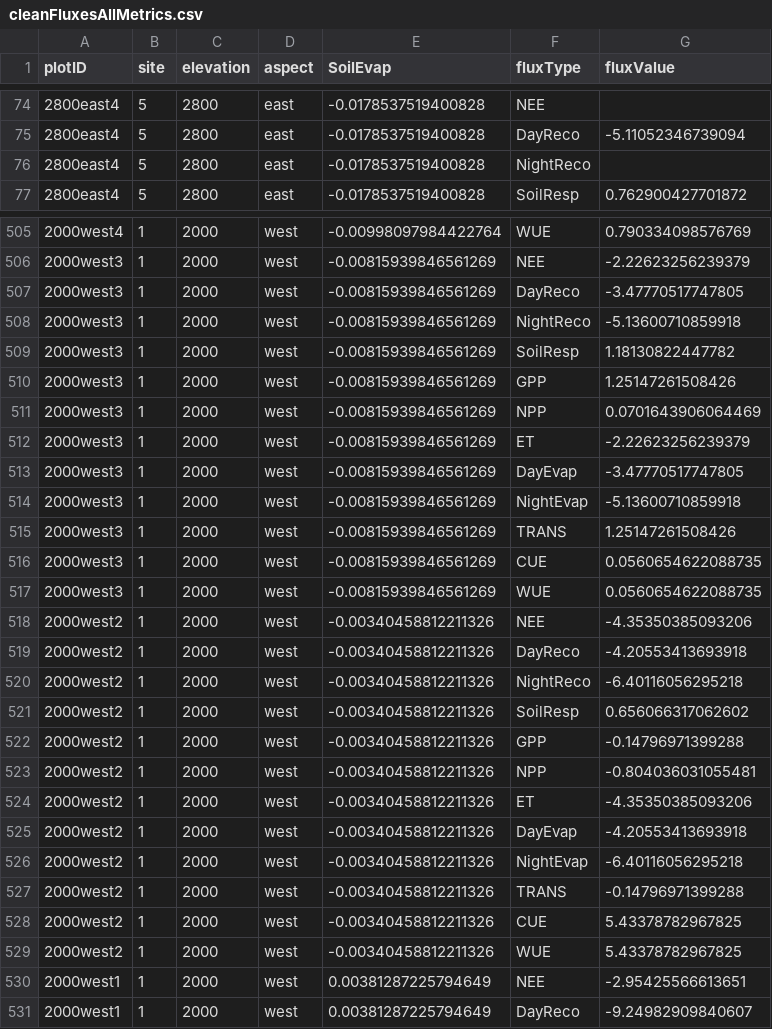
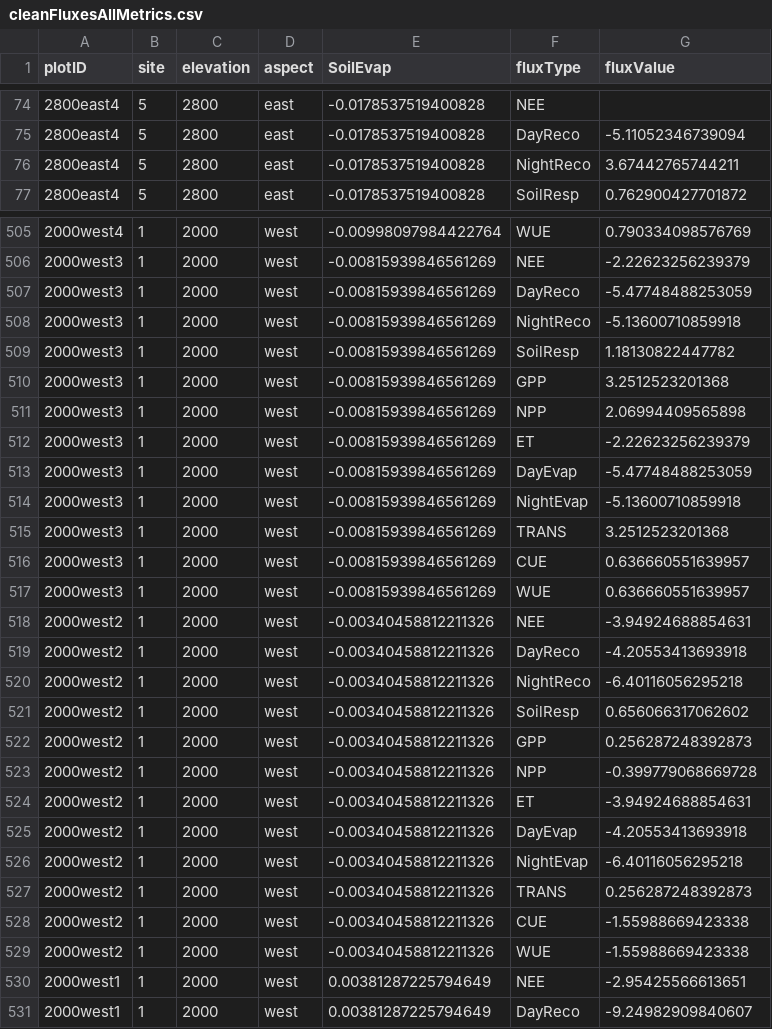
Before and after one commit to JonasTrepel/PFTC7_fluxes_and_microclimate, a CSV file: builds/processedFluxes/cleanFluxesAllMetrics.csv, drawn as a sheet; only a part is shown, gaps mark what is left out; the diff covers the shown part only.

```diff
--- a/builds/processedFluxes/cleanFluxesAllMetrics.csv
+++ b/builds/processedFluxes/cleanFluxesAllMetrics.csv
@@ -75,3 +75,3 @@ plotID,site,elevation,aspect,SoilEvap,fluxType,fluxValue
 2800east4,5,2800,east,-0.0178537519400828,DayReco,-5.11052346739094
-2800east4,5,2800,east,-0.0178537519400828,NightReco,
+2800east4,5,2800,east,-0.0178537519400828,NightReco,3.67442765744211
 2800east4,5,2800,east,-0.0178537519400828,SoilResp,0.762900427701872
@@ -506,14 +506,14 @@ plotID,site,elevation,aspect,SoilEvap,fluxType,fluxValue
 2000west3,1,2000,west,-0.00815939846561269,NEE,-2.22623256239379
-2000west3,1,2000,west,-0.00815939846561269,DayReco,-3.47770517747805
+2000west3,1,2000,west,-0.00815939846561269,DayReco,-5.47748488253059
 2000west3,1,2000,west,-0.00815939846561269,NightReco,-5.13600710859918
 2000west3,1,2000,west,-0.00815939846561269,SoilResp,1.18130822447782
-2000west3,1,2000,west,-0.00815939846561269,GPP,1.25147261508426
-2000west3,1,2000,west,-0.00815939846561269,NPP,0.0701643906064469
+2000west3,1,2000,west,-0.00815939846561269,GPP,3.2512523201368
+2000west3,1,2000,west,-0.00815939846561269,NPP,2.06994409565898
 2000west3,1,2000,west,-0.00815939846561269,ET,-2.22623256239379
-2000west3,1,2000,west,-0.00815939846561269,DayEvap,-3.47770517747805
+2000west3,1,2000,west,-0.00815939846561269,DayEvap,-5.47748488253059
 2000west3,1,2000,west,-0.00815939846561269,NightEvap,-5.13600710859918
-2000west3,1,2000,west,-0.00815939846561269,TRANS,1.25147261508426
-2000west3,1,2000,west,-0.00815939846561269,CUE,0.0560654622088735
-2000west3,1,2000,west,-0.00815939846561269,WUE,0.0560654622088735
-2000west2,1,2000,west,-0.00340458812211326,NEE,-4.35350385093206
+2000west3,1,2000,west,-0.00815939846561269,TRANS,3.2512523201368
+2000west3,1,2000,west,-0.00815939846561269,CUE,0.636660551639957
+2000west3,1,2000,west,-0.00815939846561269,WUE,0.636660551639957
+2000west2,1,2000,west,-0.00340458812211326,NEE,-3.94924688854631
 2000west2,1,2000,west,-0.00340458812211326,DayReco,-4.20553413693918
@@ -521,10 +521,10 @@ plotID,site,elevation,aspect,SoilEvap,fluxType,fluxValue
 2000west2,1,2000,west,-0.00340458812211326,SoilResp,0.656066317062602
-2000west2,1,2000,west,-0.00340458812211326,GPP,-0.14796971399288
-2000west2,1,2000,west,-0.00340458812211326,NPP,-0.804036031055481
-2000west2,1,2000,west,-0.00340458812211326,ET,-4.35350385093206
+2000west2,1,2000,west,-0.00340458812211326,GPP,0.256287248392873
+2000west2,1,2000,west,-0.00340458812211326,NPP,-0.399779068669728
+2000west2,1,2000,west,-0.00340458812211326,ET,-3.94924688854631
 2000west2,1,2000,west,-0.00340458812211326,DayEvap,-4.20553413693918
 2000west2,1,2000,west,-0.00340458812211326,NightEvap,-6.40116056295218
-2000west2,1,2000,west,-0.00340458812211326,TRANS,-0.14796971399288
-2000west2,1,2000,west,-0.00340458812211326,CUE,5.43378782967825
-2000west2,1,2000,west,-0.00340458812211326,WUE,5.43378782967825
+2000west2,1,2000,west,-0.00340458812211326,TRANS,0.256287248392873
+2000west2,1,2000,west,-0.00340458812211326,CUE,-1.55988669423338
+2000west2,1,2000,west,-0.00340458812211326,WUE,-1.55988669423338
 2000west1,1,2000,west,0.00381287225794649,NEE,-2.95425566613651
```
Also changed, not shown: 69 edited cells elsewhere in this file, builds/processedFluxes/co2Fluxes.csv, 2 other files.
